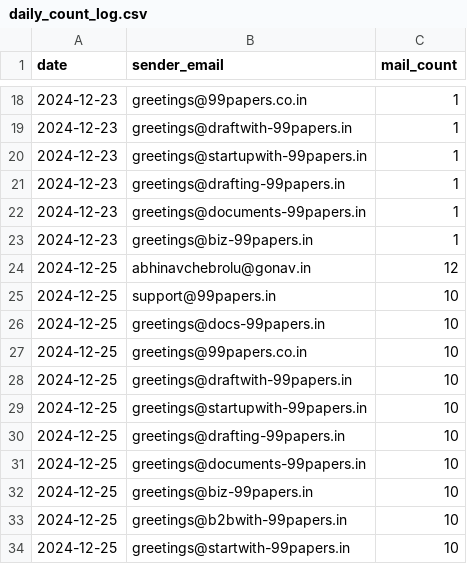
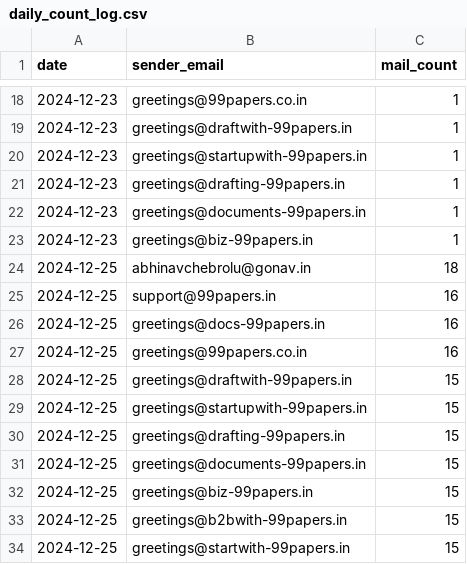
Before and after one commit to AbhinavChebrolu/99Papers, a CSV file: daily_count_log.csv, drawn as a sheet; only a part is shown, gaps mark what is left out.

```diff
--- a/daily_count_log.csv
+++ b/daily_count_log.csv
@@ -23,12 +23,12 @@ date,sender_email,mail_count
 2024-12-23,greetings@biz-99papers.in,1
-2024-12-25,abhinavchebrolu@gonav.in,12
-2024-12-25,support@99papers.in,10
-2024-12-25,greetings@docs-99papers.in,10
-2024-12-25,greetings@99papers.co.in,10
-2024-12-25,greetings@draftwith-99papers.in,10
-2024-12-25,greetings@startupwith-99papers.in,10
-2024-12-25,greetings@drafting-99papers.in,10
-2024-12-25,greetings@documents-99papers.in,10
-2024-12-25,greetings@biz-99papers.in,10
-2024-12-25,greetings@b2bwith-99papers.in,10
-2024-12-25,greetings@startwith-99papers.in,10
+2024-12-25,abhinavchebrolu@gonav.in,18
+2024-12-25,support@99papers.in,16
+2024-12-25,greetings@docs-99papers.in,16
+2024-12-25,greetings@99papers.co.in,16
+2024-12-25,greetings@draftwith-99papers.in,15
+2024-12-25,greetings@startupwith-99papers.in,15
+2024-12-25,greetings@drafting-99papers.in,15
+2024-12-25,greetings@documents-99papers.in,15
+2024-12-25,greetings@biz-99papers.in,15
+2024-12-25,greetings@b2bwith-99papers.in,15
+2024-12-25,greetings@startwith-99papers.in,15
```
Also changed, not shown: email_log.csv, 5 other files.
